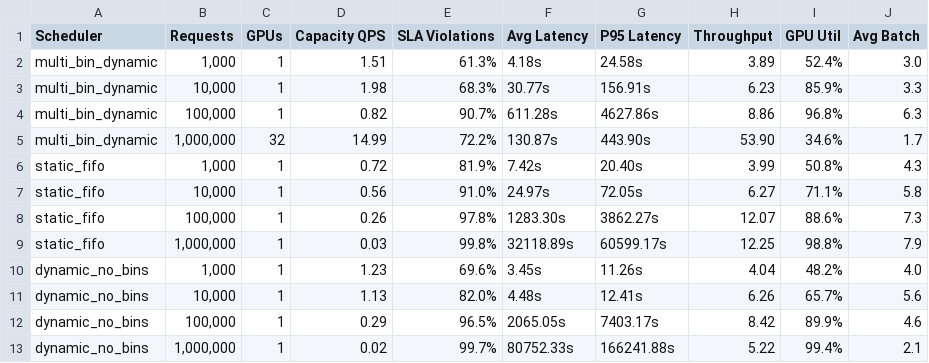
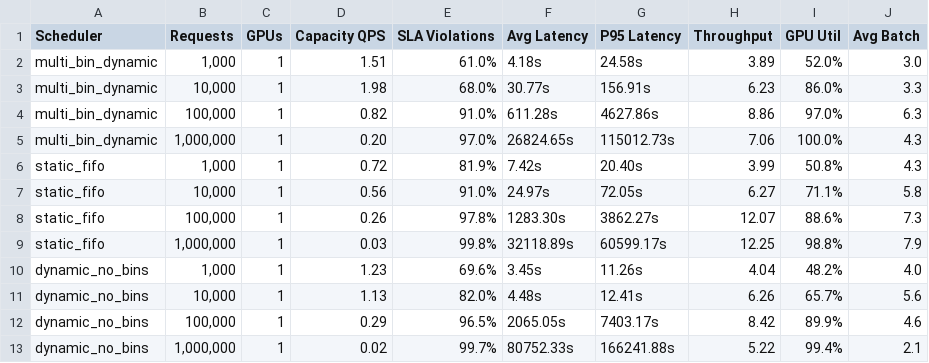
Before and after one commit to TravisLeeTS/llm-scheduler-sim, a CSV file: plots/summary_table.csv, drawn as a sheet.

```diff
--- a/plots/summary_table.csv
+++ b/plots/summary_table.csv
@@ -1,6 +1,6 @@
 Scheduler,Requests,GPUs,Capacity QPS,SLA Violations,Avg Latency,P95 Latency,Throughput,GPU Util,Avg Batch
-multi_bin_dynamic,"1,000",1,1.51,61.3%,4.18s,24.58s,3.89,52.4%,3.0
-multi_bin_dynamic,"10,000",1,1.98,68.3%,30.77s,156.91s,6.23,85.9%,3.3
-multi_bin_dynamic,"100,000",1,0.82,90.7%,611.28s,4627.86s,8.86,96.8%,6.3
-multi_bin_dynamic,"1,000,000",32,14.99,72.2%,130.87s,443.90s,53.90,34.6%,1.7
+multi_bin_dynamic,"1,000",1,1.51,61.0%,4.18s,24.58s,3.89,52.0%,3.0
+multi_bin_dynamic,"10,000",1,1.98,68.0%,30.77s,156.91s,6.23,86.0%,3.3
+multi_bin_dynamic,"100,000",1,0.82,91.0%,611.28s,4627.86s,8.86,97.0%,6.3
+multi_bin_dynamic,"1,000,000",1,0.20,97.0%,26824.65s,115012.73s,7.06,100.0%,4.3
 static_fifo,"1,000",1,0.72,81.9%,7.42s,20.40s,3.99,50.8%,4.3
```
Also changed, not shown: comprehensive_stress_results_optimized_all_results.csv, comprehensive_stress_results_optimized_step1_request_scaling.csv, 27 other files.
